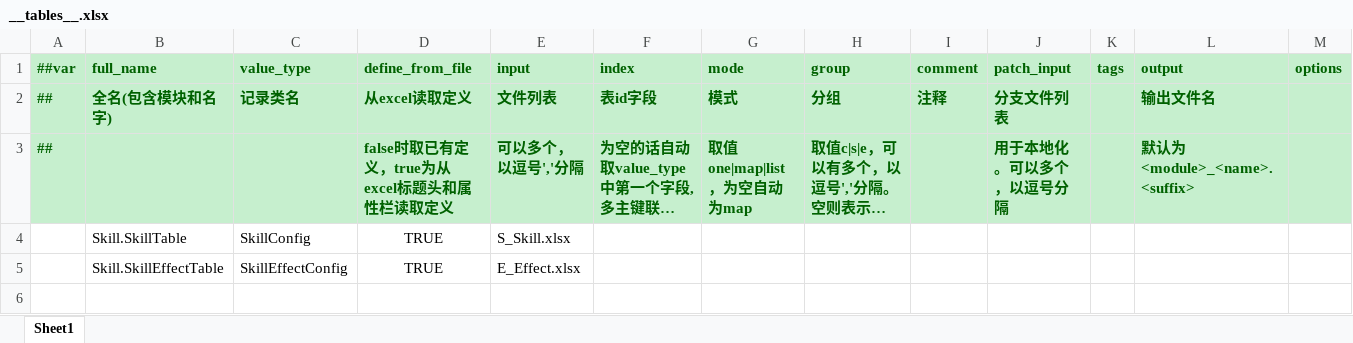
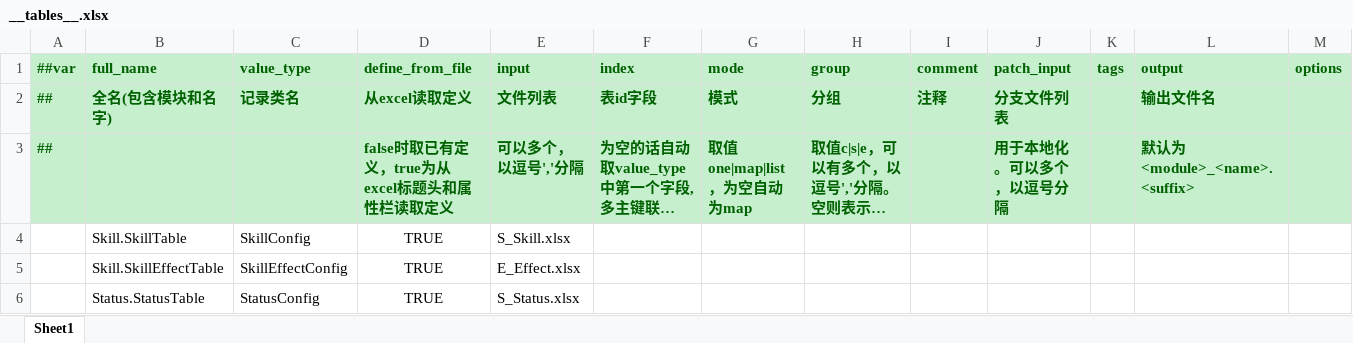
Before and after one commit to Gasskin/ECGameplay, an Excel workbook: LuBan/Datas/__tables__.xlsx, sheet Sheet1, drawn as a sheet; long unchanged cells end in …; values as stored, in another font and other column widths than the file's, no borders; the diff names each change by its address in the sheet, - before the commit and + after, or states it on an @@ line.

```diff
--- a/LuBan/Datas/__tables__.xlsx (sheet Sheet1)
+++ b/LuBan/Datas/__tables__.xlsx (sheet Sheet1)
+row 6:  | Status.StatusTable | StatusConfig | TRUE | S_Status.xlsx
```
Also changed, not shown: LuBan/Datas/E_Effect.xlsx, LuBan/Datas/S_Skill.xlsx, 42 other files.
